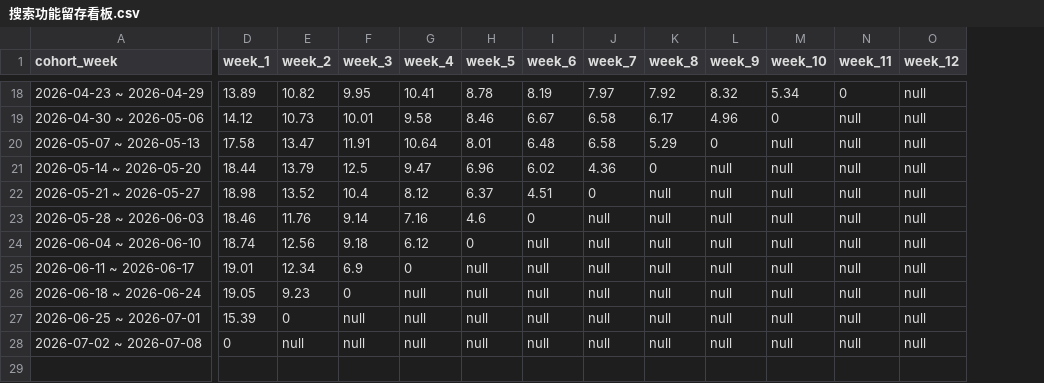
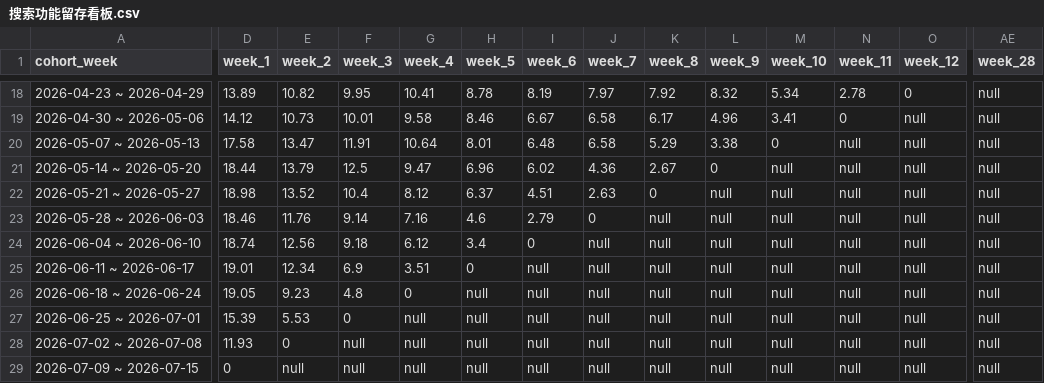
Before and after one commit to shockey0328/czx, a CSV file: 搜索数据看板（周度）/搜索功能留存看板.csv, drawn as a sheet; only a part is shown, gaps mark what is left out; rows hold the shown columns only; the diff covers the shown part only; the diff names each change by its address in the sheet, - before the commit and + after, or states it on an @@ line.

```diff
--- a/搜索数据看板（周度）/搜索功能留存看板.csv
+++ b/搜索数据看板（周度）/搜索功能留存看板.csv
+column AE (week_28), rows 18-28: all null
-N18 (week_11): 0
+N18 (week_11): 2.78
-O18 (week_12): null
+O18 (week_12): 0
-M19 (week_10): 0
+M19 (week_10): 3.41
-N19 (week_11): null
+N19 (week_11): 0
-L20 (week_9): 0
+L20 (week_9): 3.38
-M20 (week_10): null
+M20 (week_10): 0
-K21 (week_8): 0
+K21 (week_8): 2.67
-L21 (week_9): null
+L21 (week_9): 0
-J22 (week_7): 0
+J22 (week_7): 2.63
-K22 (week_8): null
+K22 (week_8): 0
-I23 (week_6): 0
+I23 (week_6): 2.79
-J23 (week_7): null
+J23 (week_7): 0
-H24 (week_5): 0
+H24 (week_5): 3.4
-I24 (week_6): null
+I24 (week_6): 0
-G25 (week_4): 0
+G25 (week_4): 3.51
-H25 (week_5): null
+H25 (week_5): 0
-F26 (week_3): 0
+F26 (week_3): 4.8
-G26 (week_4): null
+G26 (week_4): 0
-E27 (week_2): 0
+E27 (week_2): 5.53
-F27 (week_3): null
+F27 (week_3): 0
-D28 (week_1): 0
+D28 (week_1): 11.93
-E28 (week_2): null
+E28 (week_2): 0
+row 29: 2026-07-09 ~ 2026-07-15 | 0 | null | null | null | null | null | null | null | null | null | null | null | null
```
Also changed, not shown: 31 edited cells elsewhere in this file, 搜索数据看板（周度）/搜索次数转化率.csv, 搜索数据看板（周度）/搜索用户转化率.csv, 45 other files.
